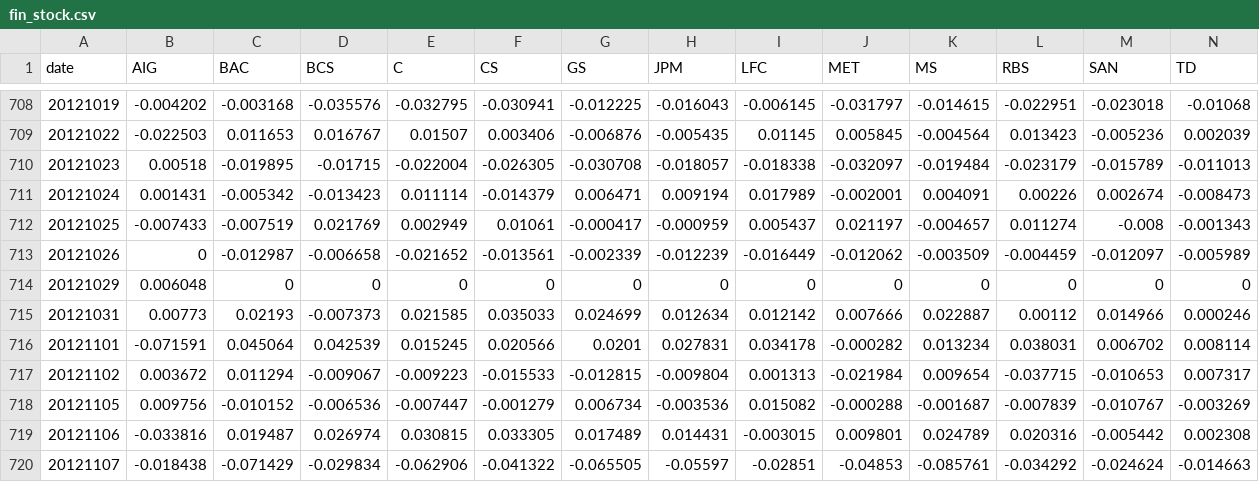
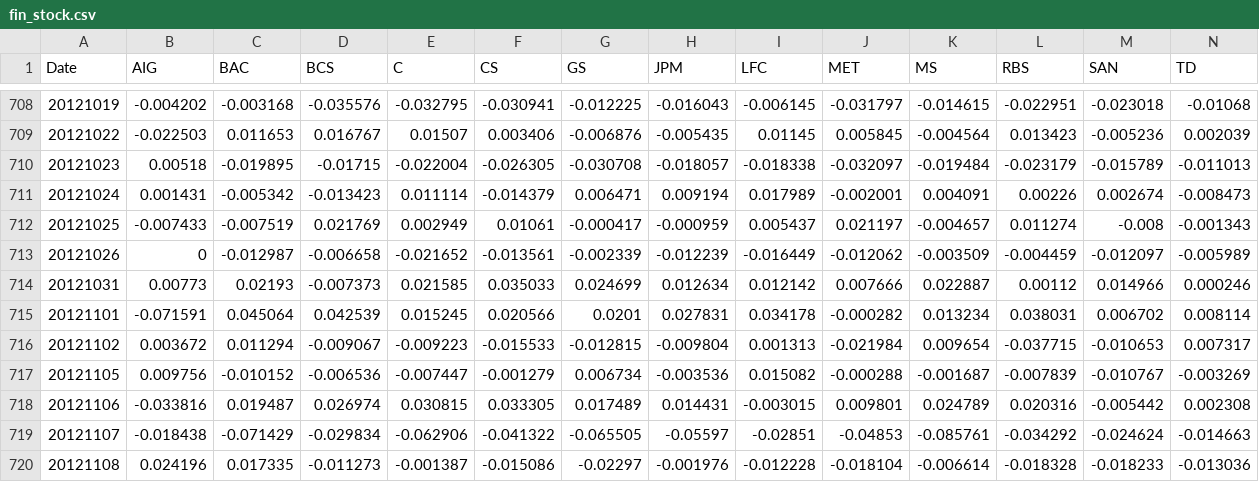
Before and after one commit to zjy1990/AFP-MachineLearning, a CSV file: data/fin_stock.csv, drawn as a sheet; only a part is shown, gaps mark what is left out; the shorter side is filled out with more unchanged rows; rows hold the shown columns only; the diff names each change by its address in the sheet, - before the commit and + after, or states it on an @@ line.

Commit message:
2 class adding fin data

```diff
--- a/data/fin_stock.csv
+++ b/data/fin_stock.csv
-A1: date
+A1: Date
-row 714: 20121029 | 0.006048 | 0 | 0 | 0 | 0 | 0 | 0 | 0 | 0 | 0 | 0 | 0 | 0
```
Also changed, not shown: 3 other files.
